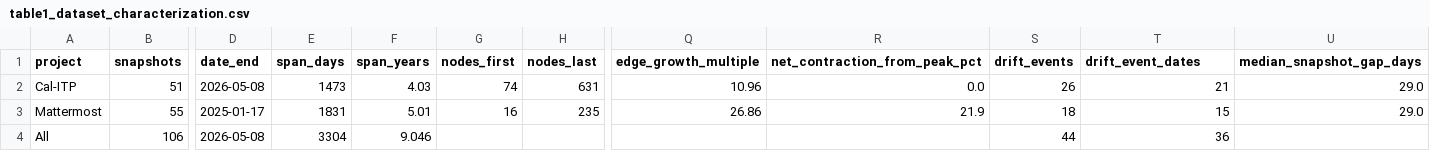
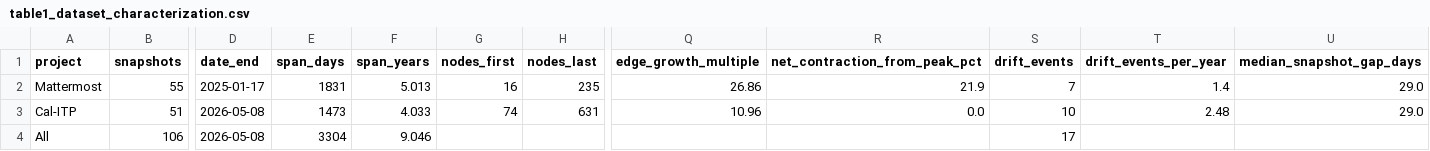
Before and after one commit to mhdk1602/multiscale-governance-descriptors, a CSV file: paper/dolap_dataset/tables/table1_dataset_characterization.csv, drawn as a sheet; only a part is shown, gaps mark what is left out; removed rows and columns are numbered as before the commit, all else as after; rows hold the shown columns only; the diff names each change by its address in the sheet, - before the commit and + after, or states it on an @@ line.

```diff
--- a/paper/dolap_dataset/tables/table1_dataset_characterization.csv
+++ b/paper/dolap_dataset/tables/table1_dataset_characterization.csv
-T1: drift_event_dates
+T1: drift_events_per_year
-row 2: Cal-ITP | 51 | 2026-05-08 | 1473 | 4.03 | 74 | 631 | 10.96 | 0.0 | 26 | 21 | 29.0
-F2 (span_years): 5.01
+F2 (span_years): 5.013
-S2 (drift_events): 18
+S2 (drift_events): 7
-T2 (drift_events_per_year): 15
+T2 (drift_events_per_year): 1.4
+row 3: Cal-ITP | 51 | 2026-05-08 | 1473 | 4.033 | 74 | 631 | 10.96 | 0.0 | 10 | 2.48 | 29.0
-S4 (drift_events): 44
+S4 (drift_events): 17
-T4 (drift_events_per_year): 36
+T4 (drift_events_per_year): (empty)
```
Also changed, not shown: paper/dolap_dataset/tables/table2_schema.csv, paper/dolap_dataset/tables/table3_summary_statistics.csv, 17 other files.
